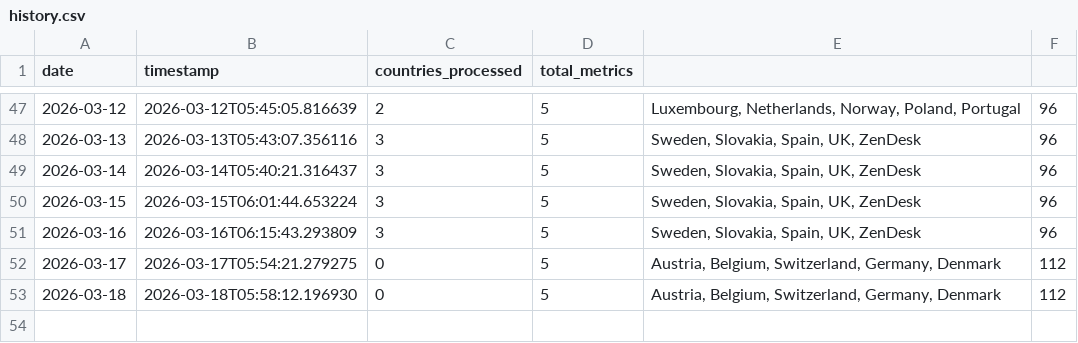
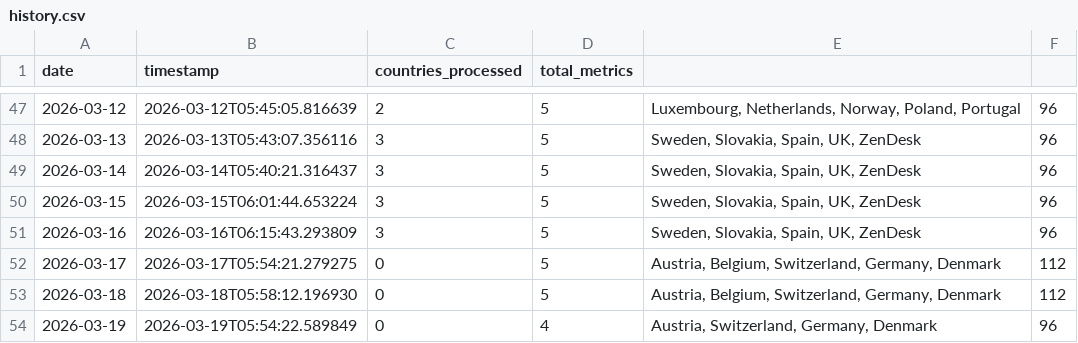
Before and after one commit to jarmoe13/clarity-harvester, a CSV file: data/history.csv, drawn as a sheet; only a part is shown, gaps mark what is left out.

```diff
--- a/data/history.csv
+++ b/data/history.csv
@@ -53 +53,2 @@ date,timestamp,countries_processed,total_metrics
 2026-03-18,2026-03-18T05:58:12.196930,0,5,"Austria, Belgium, Switzerland, Germany, Denmark",112
+2026-03-19,2026-03-19T05:54:22.589849,0,4,"Austria, Switzerland, Germany, Denmark",96
```
Also changed, not shown: 1 other file.
